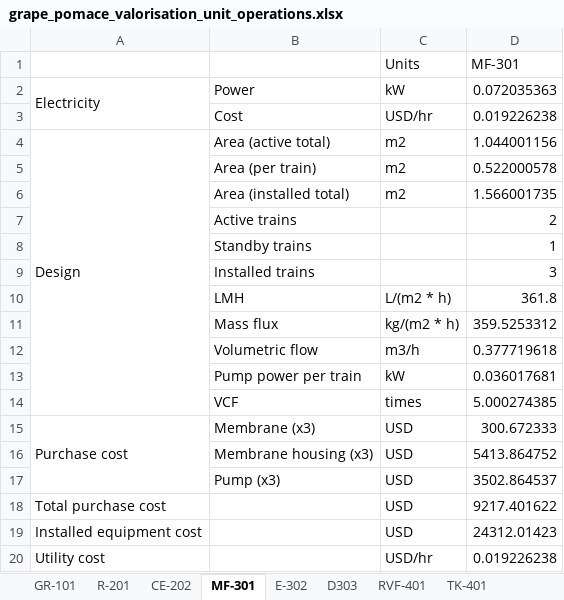
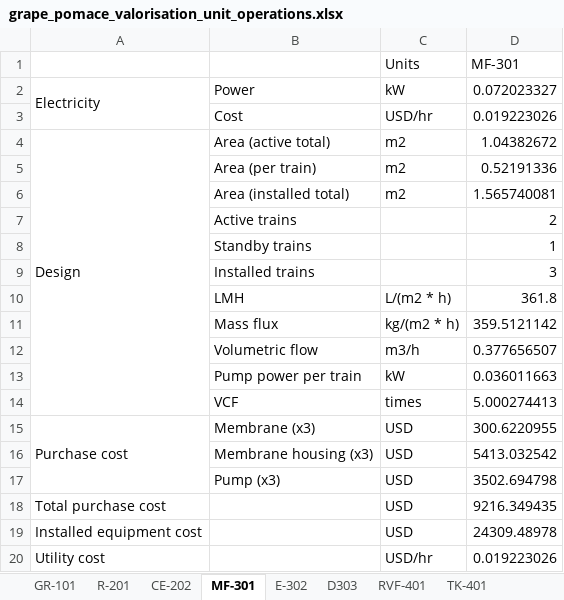
Before and after one commit to IsaacLeis/analysis-of-grape-pomace-valorisation, an Excel workbook: results/grape_pomace_valorisation_unit_operations.xlsx, sheet MF-301, drawn as a sheet; values as stored, in another font and other column widths than the file's, no borders; the diff names each change by its address in the sheet, - before the commit and + after, or states it on an @@ line.

```diff
--- a/results/grape_pomace_valorisation_unit_operations.xlsx (sheet MF-301)
+++ b/results/grape_pomace_valorisation_unit_operations.xlsx (sheet MF-301)
-D2 (MF-301): 0.072035363
+D2 (MF-301): 0.072023327
-D3 (MF-301): 0.019226238
+D3 (MF-301): 0.019223026
-D4 (MF-301): 1.044001156
+D4 (MF-301): 1.04382672
-D5 (MF-301): 0.522000578
+D5 (MF-301): 0.52191336
-D6 (MF-301): 1.566001735
+D6 (MF-301): 1.565740081
-D11 (MF-301): 359.5253312
+D11 (MF-301): 359.5121142
-D12 (MF-301): 0.377719618
+D12 (MF-301): 0.377656507
-D13 (MF-301): 0.036017681
+D13 (MF-301): 0.036011663
-D14 (MF-301): 5.000274385
+D14 (MF-301): 5.000274413
-D15 (MF-301): 300.672333
+D15 (MF-301): 300.6220955
-D16 (MF-301): 5413.864752
+D16 (MF-301): 5413.032542
-D17 (MF-301): 3502.864537
+D17 (MF-301): 3502.694798
-D18 (MF-301): 9217.401622
+D18 (MF-301): 9216.349435
-D19 (MF-301): 24312.01423
+D19 (MF-301): 24309.48978
-D20 (MF-301): 0.019226238
+D20 (MF-301): 0.019223026
```
Also changed, not shown: sheet C-604, sheet E-302, sheet D303, sheet D-505, sheet P-602, sheet R-502, 10 more sheets, results/Grape_pomace_valorisation_cashflow.xlsx, results/grape_pomace_valorisation_mass_balance.xlsx, 18 other files.
